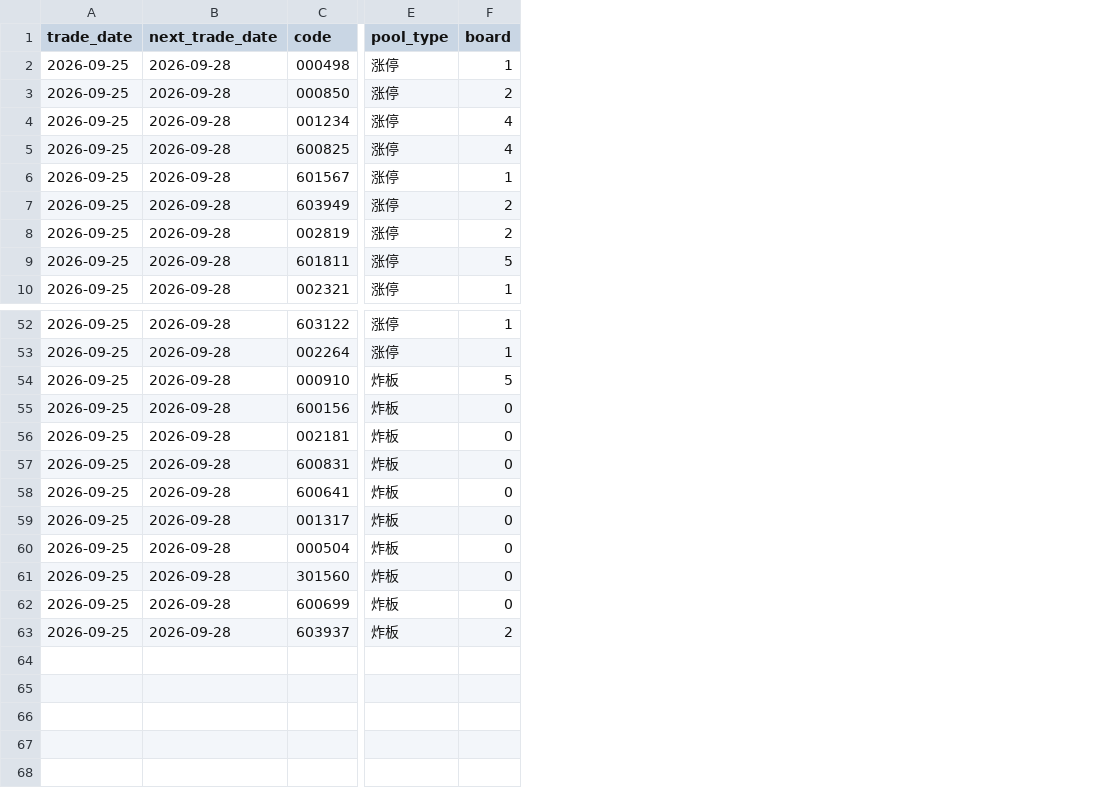
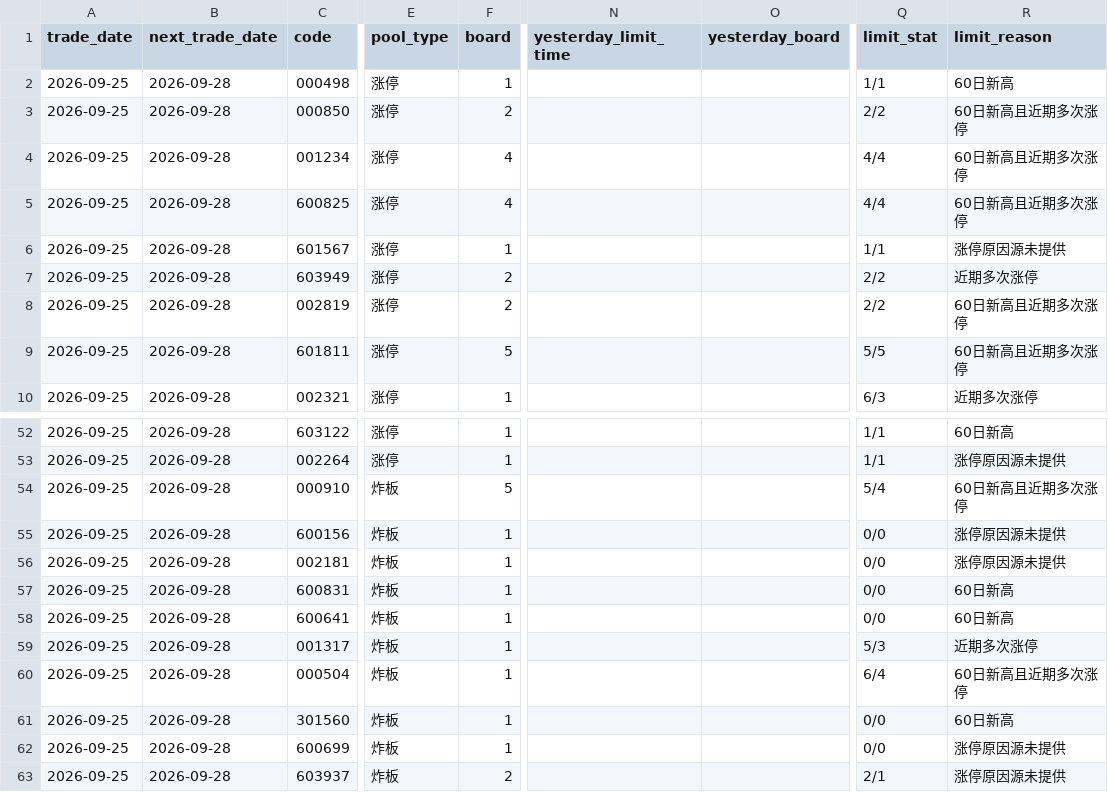
Before and after one commit to simondongxiao/a-share-limit-up-premium-report-20260824, a CSV file: daily/2026-09-25.csv, drawn as a sheet; only a part is shown, gaps mark what is left out; the diff names each change by its address in the sheet, - before the commit and + after, or states it on an @@ line.

```diff
--- a/daily/2026-09-25.csv
+++ b/daily/2026-09-25.csv
+column N (yesterday_limit_time), empty
+column O (yesterday_board), empty
+column Q (limit_stat), rows 2-10: 1/1 | 2/2 | 4/4 | 4/4 | 1/1 | 2/2 | 2/2 | 5/5 | 6/3; rows 52-63: 1/1 | 1/1 | 5/4 | 0/0 | 0/0 | 0/0 | 0/0 | 5/3 | 6/4 | 0/0 | 0/0 | 2/1
+column R (limit_reason), rows 2-10: 60日新高 | 60日新高且近期多次涨停 | 60日新高且近期多次涨停 | 60日新高且近期多次涨停 | 涨停原因源未提供 | 近期多次涨停 | 60日新高且近期多次涨停 | 60日新高且近期多次涨停 | 近期多次涨停; rows 52-63: 60日新高 | 涨停原因源未提供 | 60日新高且近期多次涨停 | 涨停原因源未提供 | 涨停原因源未提供 | 60日新高 | 60日新高 | 近期多次涨停 | 60日新高且近期多次涨停 | 60日新高 | 涨停原因源未提供 | 涨停原因源未提供
-F55:F62 (board): 0
+F55:F62 (board): 1
```
Also changed, not shown: daily/2026-09-22.csv, daily/2026-09-23.csv, 6 other files.
